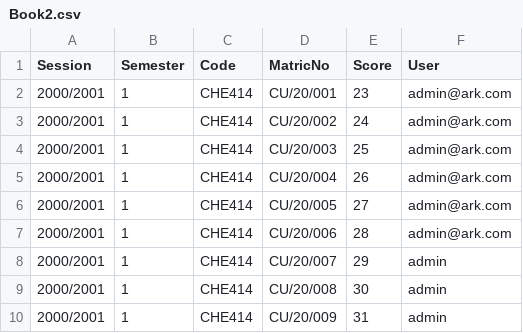
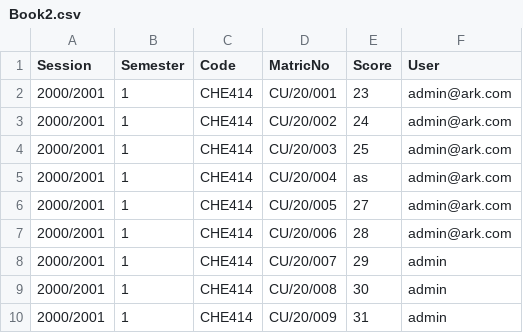
Before and after one commit to goke-ai/ResultChecker, a CSV file: src/.res/Book2.csv, drawn as a sheet.

```diff
--- a/src/.res/Book2.csv
+++ b/src/.res/Book2.csv
@@ -4,3 +4,3 @@ Session,Semester,Code,MatricNo,Score,User
 2000/2001,1,CHE414,CU/20/003,25,admin@ark.com
-2000/2001,1,CHE414,CU/20/004,26,admin@ark.com
+2000/2001,1,CHE414,CU/20/004,as,admin@ark.com
 2000/2001,1,CHE414,CU/20/005,27,admin@ark.com
```
Also changed, not shown: 2 other files.
